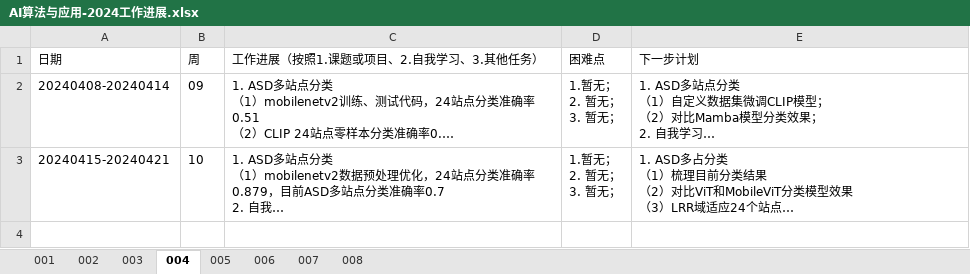
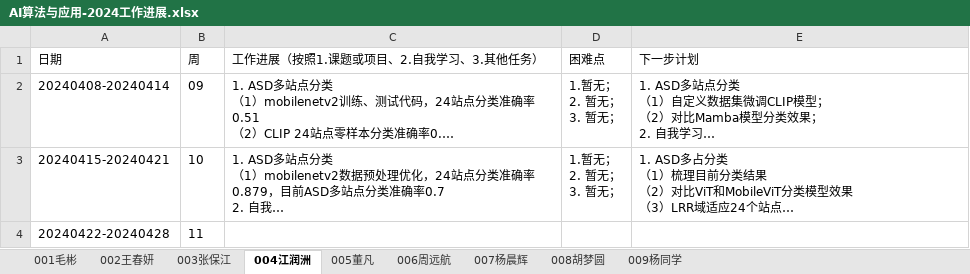
Before and after one commit to BioMedicalAI-Learner/AI-Algorithm-and-Application-Group, an Excel workbook: 工作进展/AI算法与应用-2024工作进展.xlsx, sheet 004江润洲, drawn as a sheet; long unchanged cells end in …; values as stored, in another font and other column widths than the file's, no borders; the diff names each change by its address in the sheet, - before the commit and + after, or states it on an @@ line.

```diff
--- a/工作进展/AI算法与应用-2024工作进展.xlsx (sheet 004江润洲)
+++ b/工作进展/AI算法与应用-2024工作进展.xlsx (sheet 004江润洲)
-sheet tab: 001
+sheet tab: 001毛彬
-sheet tab: 002
+sheet tab: 002王春妍
-sheet tab: 003
+sheet tab: 003张保江
-sheet tab: 004
+sheet tab: 004江润洲
-sheet tab: 005
+sheet tab: 005董凡
-sheet tab: 006
+sheet tab: 006周远航
-sheet tab: 007
+sheet tab: 007杨晨辉
-sheet tab: 008
+sheet tab: 009杨同学
+sheet tab: 008胡梦圆
+row 4: 20240422-20240428 | 11
```
Also changed, not shown: sheet 002王春妍, sheet 006周远航, sheet 009杨同学, sheet 003张保江, sheet 001毛彬, charts or pictures.
